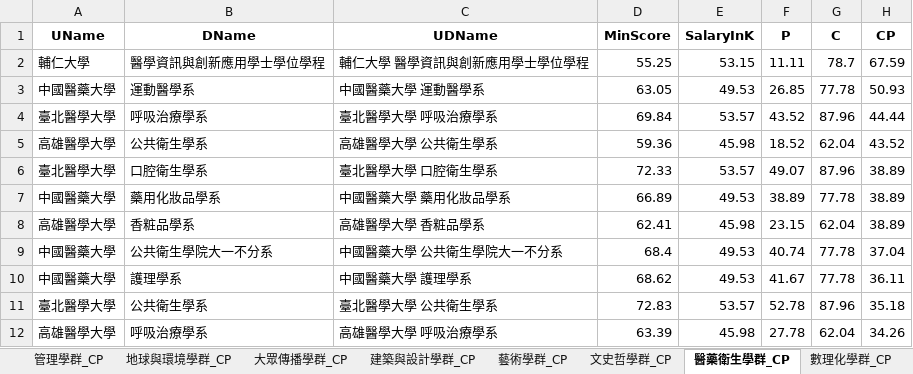
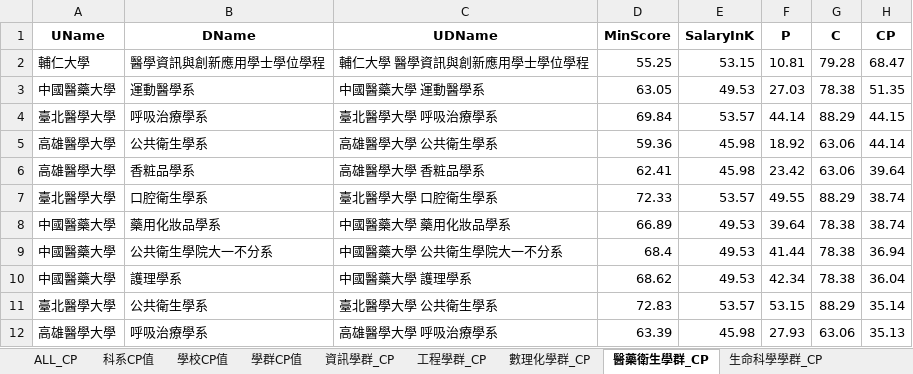
Before and after one commit to chu-dblab/Prediction-UI, an Excel workbook: src/docs/109-CP-public.xlsx, sheet 醫藥衛生學群_CP, drawn as a sheet; only a part is shown; values as stored, in another font and other column widths than the file's, no borders; removed rows and columns are numbered as before the commit, all else as after; the diff covers the shown part only; the diff names each change by its address in the sheet, - before the commit and + after, or states it on an @@ line.

```diff
--- a/src/docs/109-CP-public.xlsx (sheet 醫藥衛生學群_CP)
+++ b/src/docs/109-CP-public.xlsx (sheet 醫藥衛生學群_CP)
-sheet tab: 地球與環境學群_CP
+sheet tab: ALL_CP
@@ sheet tab order changed: ALL_CP | 科系CP值 | 學校CP值 | 學群CP值 | 資訊學群_CP | 工程學群_CP | 數理化學群_CP | 醫藥衛生學群_CP | 生命科學學群_CP @@
-F2 (P): 11.11
+F2 (P): 10.81
-G2 (C): 78.7
+G2 (C): 79.28
-H2 (CP): 67.59
+H2 (CP): 68.47
-F3 (P): 26.85
+F3 (P): 27.03
-G3 (C): 77.78
+G3 (C): 78.38
-H3 (CP): 50.93
+H3 (CP): 51.35
-F4 (P): 43.52
+F4 (P): 44.14
-G4 (C): 87.96
+G4 (C): 88.29
-H4 (CP): 44.44
+H4 (CP): 44.15
-F5 (P): 18.52
+F5 (P): 18.92
-G5 (C): 62.04
+G5 (C): 63.06
-H5 (CP): 43.52
+H5 (CP): 44.14
+row 6: 高雄醫學大學 | 香粧品學系 | 高雄醫學大學 香粧品學系 | 62.41 | 45.98 | 23.42 | 63.06 | 39.64
-F7 (P): 49.07
+F7 (P): 49.55
-G7 (C): 87.96
+G7 (C): 88.29
-H7:H8 (CP): 38.89
+H7:H8 (CP): 38.74
-F8 (P): 38.89
+F8 (P): 39.64
-G8 (C): 77.78
+G8 (C): 78.38
-row 8: 高雄醫學大學 | 香粧品學系 | 高雄醫學大學 香粧品學系 | 62.41 | 45.98 | 23.15 | 62.04 | 38.89
-F9 (P): 40.74
+F9 (P): 41.44
-G9:G10 (C): 77.78
+G9:G10 (C): 78.38
-H9 (CP): 37.04
+H9 (CP): 36.94
-F10 (P): 41.67
+F10 (P): 42.34
-H10 (CP): 36.11
+H10 (CP): 36.04
-F11 (P): 52.78
+F11 (P): 53.15
-G11 (C): 87.96
+G11 (C): 88.29
-H11 (CP): 35.18
+H11 (CP): 35.14
-F12 (P): 27.78
+F12 (P): 27.93
-G12 (C): 62.04
+G12 (C): 63.06
-H12 (CP): 34.26
+H12 (CP): 35.13
```
Also changed, not shown: 25 added rows, 22 removed rows and 216 edited cells elsewhere in this sheet, sheet 科系CP值, sheet 管理學群_CP, sheet 工程學群_CP, sheet 資訊學群_CP, sheet 財經學群_CP, sheet 地球環境學群_CP, 11 more sheets, other sheet tabs, 2 other files.
